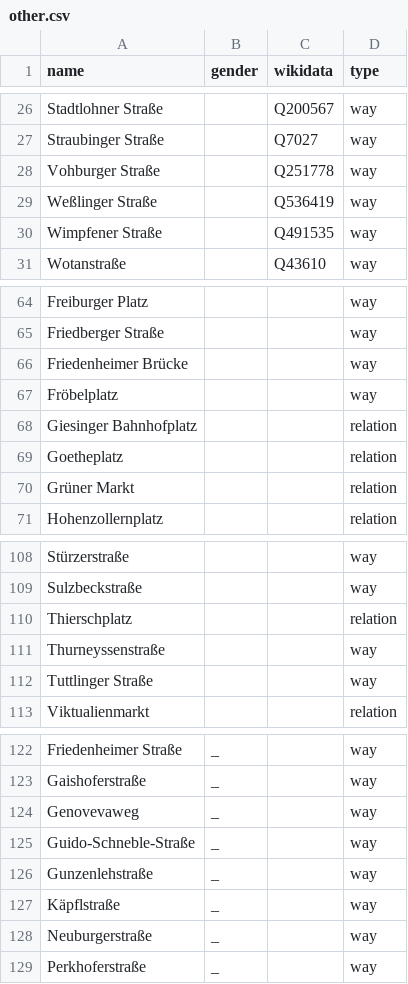
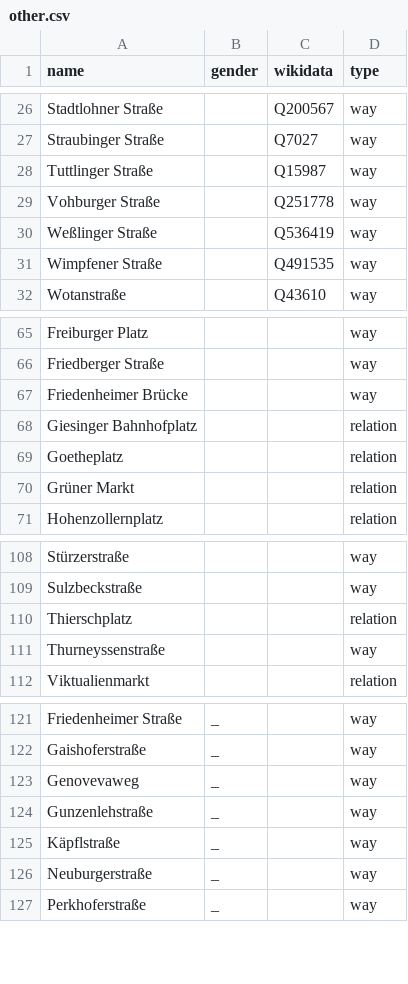
Before and after one commit to EqualStreetNames/equalstreetnames-munich, a CSV file: data/other.csv, drawn as a sheet; only a part is shown, gaps mark what is left out; removed rows and columns are numbered as before the commit, all else as after; the diff names each change by its address in the sheet, - before the commit and + after, or states it on an @@ line.

```diff
--- a/data/other.csv
+++ b/data/other.csv
+row 28: Tuttlinger Straße |  | Q15987 | way
-row 67: Fröbelplatz |  |  | way
-row 112: Tuttlinger Straße |  |  | way
-row 125: Guido-Schneble-Straße | _ |  | way
```
Also changed, not shown: data/gender.csv, 2 other files.
